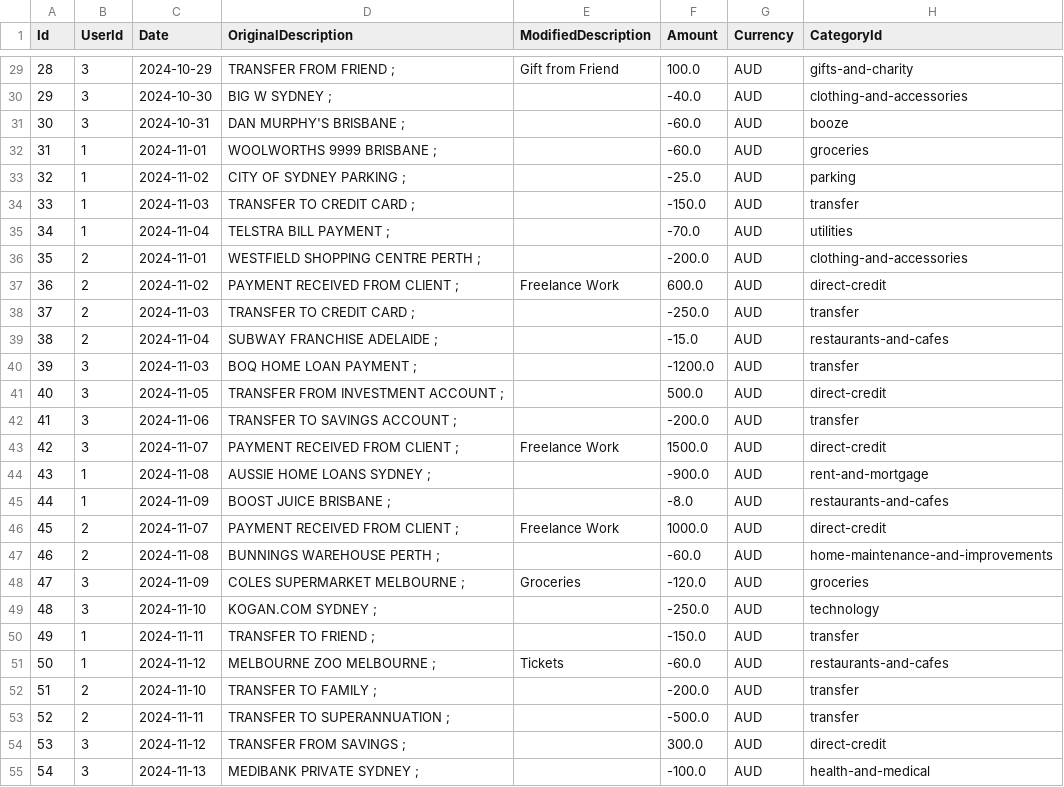
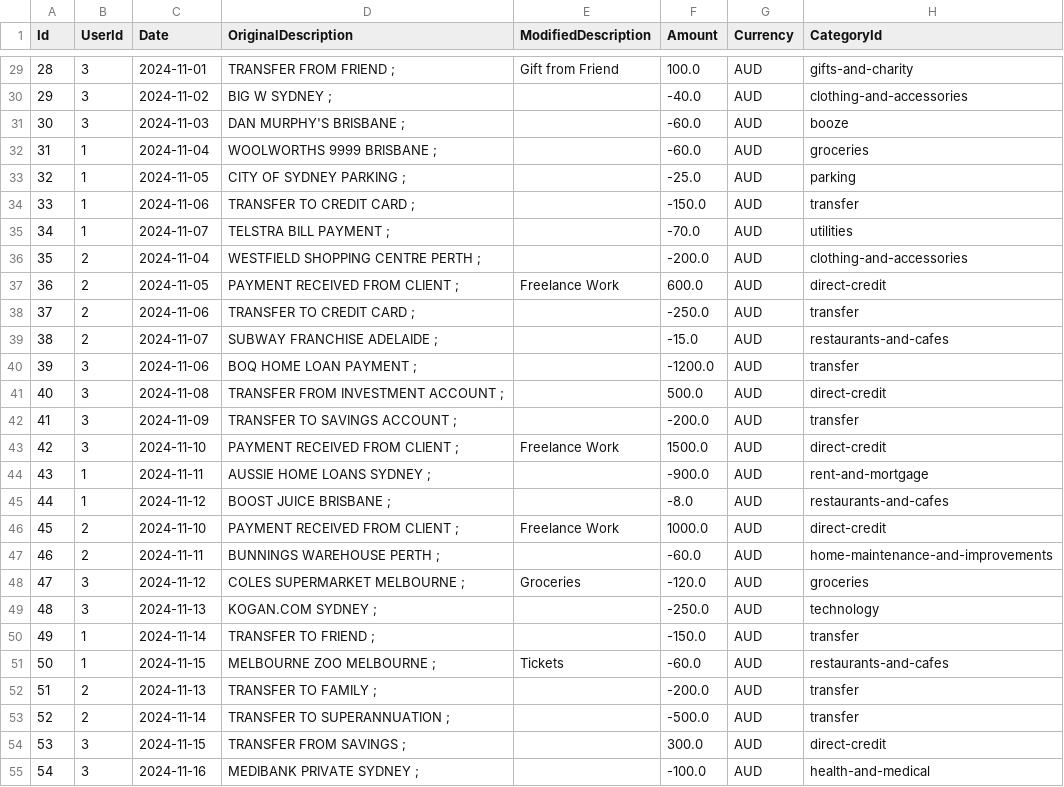
Before and after one commit to liam-e/budgie, a CSV file: Budgie.API/Data/SeedData/Transactions.csv, drawn as a sheet; only a part is shown, gaps mark what is left out; the diff covers the shown part only.

```diff
--- a/Budgie.API/Data/SeedData/Transactions.csv
+++ b/Budgie.API/Data/SeedData/Transactions.csv
@@ -29,27 +29,27 @@ Id,UserId,Date,OriginalDescription,ModifiedDescription,Amount,Currency,CategoryI
-28,3,2024-10-29,TRANSFER FROM FRIEND ;,Gift from Friend,100.0,AUD,gifts-and-charity
-29,3,2024-10-30,BIG W SYDNEY ;,,-40.0,AUD,clothing-and-accessories
-30,3,2024-10-31,DAN MURPHY'S BRISBANE ;,,-60.0,AUD,booze
-31,1,2024-11-01,WOOLWORTHS 9999 BRISBANE ;,,-60.0,AUD,groceries
-32,1,2024-11-02,CITY OF SYDNEY PARKING ;,,-25.0,AUD,parking
-33,1,2024-11-03,TRANSFER TO CREDIT CARD ;,,-150.0,AUD,transfer
-34,1,2024-11-04,TELSTRA BILL PAYMENT ;,,-70.0,AUD,utilities
-35,2,2024-11-01,WESTFIELD SHOPPING CENTRE PERTH ;,,-200.0,AUD,clothing-and-accessories
-36,2,2024-11-02,PAYMENT RECEIVED FROM CLIENT ;,Freelance Work,600.0,AUD,direct-credit
-37,2,2024-11-03,TRANSFER TO CREDIT CARD ;,,-250.0,AUD,transfer
-38,2,2024-11-04,SUBWAY FRANCHISE ADELAIDE ;,,-15.0,AUD,restaurants-and-cafes
-39,3,2024-11-03,BOQ HOME LOAN PAYMENT ;,,-1200.0,AUD,transfer
-40,3,2024-11-05,TRANSFER FROM INVESTMENT ACCOUNT ;,,500.0,AUD,direct-credit
-41,3,2024-11-06,TRANSFER TO SAVINGS ACCOUNT ;,,-200.0,AUD,transfer
-42,3,2024-11-07,PAYMENT RECEIVED FROM CLIENT ;,Freelance Work,1500.0,AUD,direct-credit
-43,1,2024-11-08,AUSSIE HOME LOANS SYDNEY ;,,-900.0,AUD,rent-and-mortgage
-44,1,2024-11-09,BOOST JUICE BRISBANE ;,,-8.0,AUD,restaurants-and-cafes
-45,2,2024-11-07,PAYMENT RECEIVED FROM CLIENT ;,Freelance Work,1000.0,AUD,direct-credit
-46,2,2024-11-08,BUNNINGS WAREHOUSE PERTH ;,,-60.0,AUD,home-maintenance-and-improvements
-47,3,2024-11-09,COLES SUPERMARKET MELBOURNE ;,Groceries,-120.0,AUD,groceries
-48,3,2024-11-10,KOGAN.COM SYDNEY ;,,-250.0,AUD,technology
-49,1,2024-11-11,TRANSFER TO FRIEND ;,,-150.0,AUD,transfer
-50,1,2024-11-12,MELBOURNE ZOO MELBOURNE ;,Tickets,-60.0,AUD,restaurants-and-cafes
-51,2,2024-11-10,TRANSFER TO FAMILY ;,,-200.0,AUD,transfer
-52,2,2024-11-11,TRANSFER TO SUPERANNUATION ;,,-500.0,AUD,transfer
-53,3,2024-11-12,TRANSFER FROM SAVINGS ;,,300.0,AUD,direct-credit
-54,3,2024-11-13,MEDIBANK PRIVATE SYDNEY ;,,-100.0,AUD,health-and-medical
+28,3,2024-11-01,TRANSFER FROM FRIEND ;,Gift from Friend,100.0,AUD,gifts-and-charity
+29,3,2024-11-02,BIG W SYDNEY ;,,-40.0,AUD,clothing-and-accessories
+30,3,2024-11-03,DAN MURPHY'S BRISBANE ;,,-60.0,AUD,booze
+31,1,2024-11-04,WOOLWORTHS 9999 BRISBANE ;,,-60.0,AUD,groceries
+32,1,2024-11-05,CITY OF SYDNEY PARKING ;,,-25.0,AUD,parking
+33,1,2024-11-06,TRANSFER TO CREDIT CARD ;,,-150.0,AUD,transfer
+34,1,2024-11-07,TELSTRA BILL PAYMENT ;,,-70.0,AUD,utilities
+35,2,2024-11-04,WESTFIELD SHOPPING CENTRE PERTH ;,,-200.0,AUD,clothing-and-accessories
+36,2,2024-11-05,PAYMENT RECEIVED FROM CLIENT ;,Freelance Work,600.0,AUD,direct-credit
+37,2,2024-11-06,TRANSFER TO CREDIT CARD ;,,-250.0,AUD,transfer
+38,2,2024-11-07,SUBWAY FRANCHISE ADELAIDE ;,,-15.0,AUD,restaurants-and-cafes
+39,3,2024-11-06,BOQ HOME LOAN PAYMENT ;,,-1200.0,AUD,transfer
+40,3,2024-11-08,TRANSFER FROM INVESTMENT ACCOUNT ;,,500.0,AUD,direct-credit
+41,3,2024-11-09,TRANSFER TO SAVINGS ACCOUNT ;,,-200.0,AUD,transfer
+42,3,2024-11-10,PAYMENT RECEIVED FROM CLIENT ;,Freelance Work,1500.0,AUD,direct-credit
+43,1,2024-11-11,AUSSIE HOME LOANS SYDNEY ;,,-900.0,AUD,rent-and-mortgage
+44,1,2024-11-12,BOOST JUICE BRISBANE ;,,-8.0,AUD,restaurants-and-cafes
+45,2,2024-11-10,PAYMENT RECEIVED FROM CLIENT ;,Freelance Work,1000.0,AUD,direct-credit
+46,2,2024-11-11,BUNNINGS WAREHOUSE PERTH ;,,-60.0,AUD,home-maintenance-and-improvements
+47,3,2024-11-12,COLES SUPERMARKET MELBOURNE ;,Groceries,-120.0,AUD,groceries
+48,3,2024-11-13,KOGAN.COM SYDNEY ;,,-250.0,AUD,technology
+49,1,2024-11-14,TRANSFER TO FRIEND ;,,-150.0,AUD,transfer
+50,1,2024-11-15,MELBOURNE ZOO MELBOURNE ;,Tickets,-60.0,AUD,restaurants-and-cafes
+51,2,2024-11-13,TRANSFER TO FAMILY ;,,-200.0,AUD,transfer
+52,2,2024-11-14,TRANSFER TO SUPERANNUATION ;,,-500.0,AUD,transfer
+53,3,2024-11-15,TRANSFER FROM SAVINGS ;,,300.0,AUD,direct-credit
+54,3,2024-11-16,MEDIBANK PRIVATE SYDNEY ;,,-100.0,AUD,health-and-medical
```
Also changed, not shown: 84 edited cells elsewhere in this file, 23 other files.
